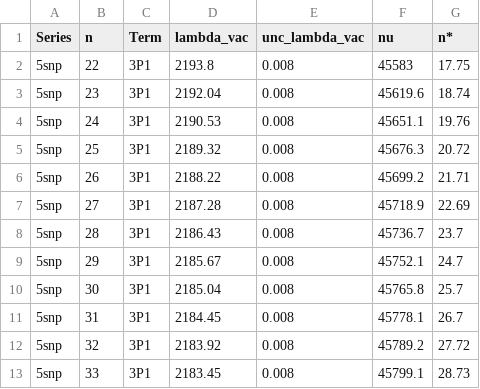
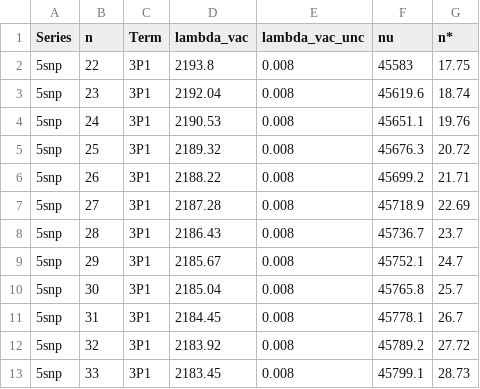
Before and after one commit to rogding/strontium_rydberg, a CSV file: data/gac_1968/source/gac_1968-table_2.csv, drawn as a sheet.

```diff
--- a/data/gac_1968/source/gac_1968-table_2.csv
+++ b/data/gac_1968/source/gac_1968-table_2.csv
@@ -1,2 +1,2 @@
-Series,n,Term,lambda_vac,unc_lambda_vac,nu,n*
+Series,n,Term,lambda_vac,lambda_vac_unc,nu,n*
 5snp,22,3P1,2193.8,0.008,45583,17.75
```
Also changed, not shown: data/gac_1968/source/gac_1968-table_1.csv, data/rub_1978/source/rub_1978-table_1.csv, 2 other files.
